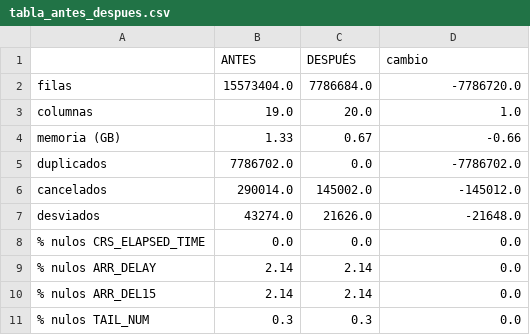
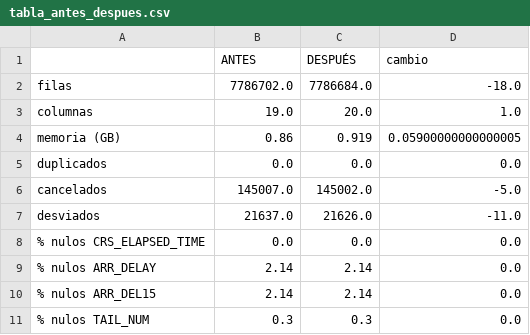
Before and after one commit to cbedoya183-spec/proyecto, a CSV file: resultados/tabla_antes_despues.csv, drawn as a sheet.

```diff
--- a/resultados/tabla_antes_despues.csv
+++ b/resultados/tabla_antes_despues.csv
@@ -1,8 +1,8 @@
 ,ANTES,DESPUÉS,cambio
-filas,15573404.0,7786684.0,-7786720.0
+filas,7786702.0,7786684.0,-18.0
 columnas,19.0,20.0,1.0
-memoria (GB),1.33,0.67,-0.66
-duplicados,7786702.0,0.0,-7786702.0
-cancelados,290014.0,145002.0,-145012.0
-desviados,43274.0,21626.0,-21648.0
+memoria (GB),0.86,0.919,0.05900000000000005
+duplicados,0.0,0.0,0.0
+cancelados,145007.0,145002.0,-5.0
+desviados,21637.0,21626.0,-11.0
 % nulos CRS_ELAPSED_TIME,0.0,0.0,0.0
```
Also changed, not shown: resultados/importancia_columnas.csv, resultados/tabla_columnas.csv, 47 other files.
